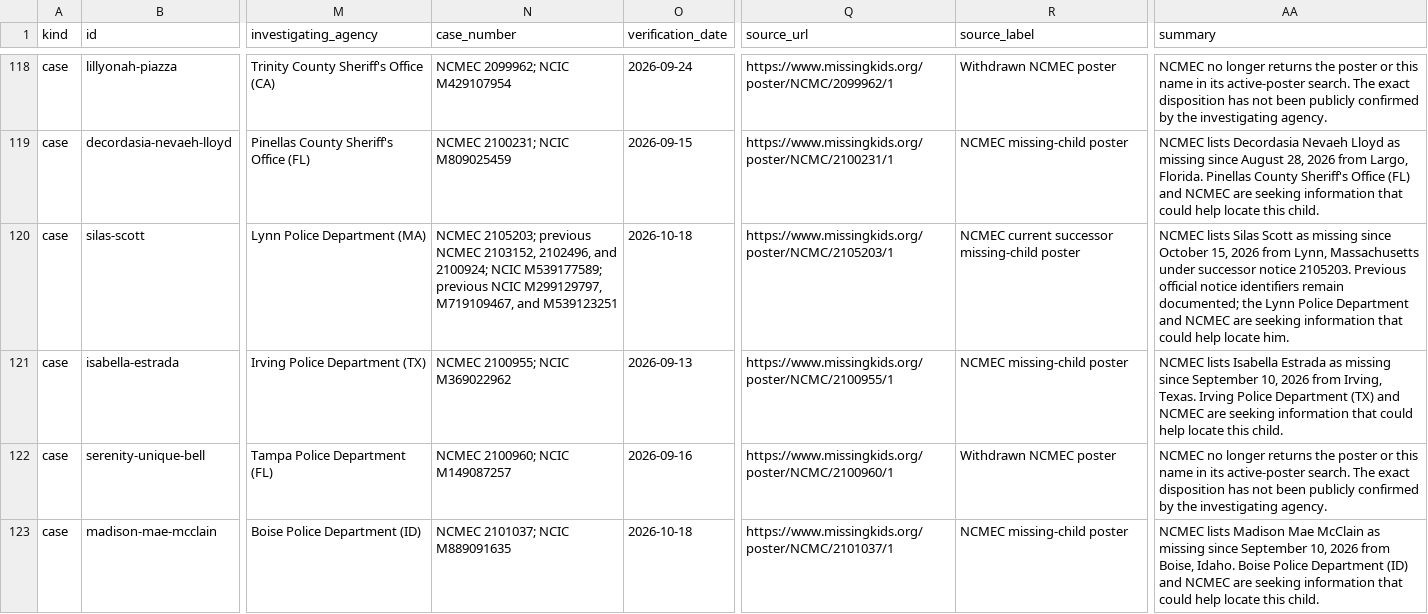
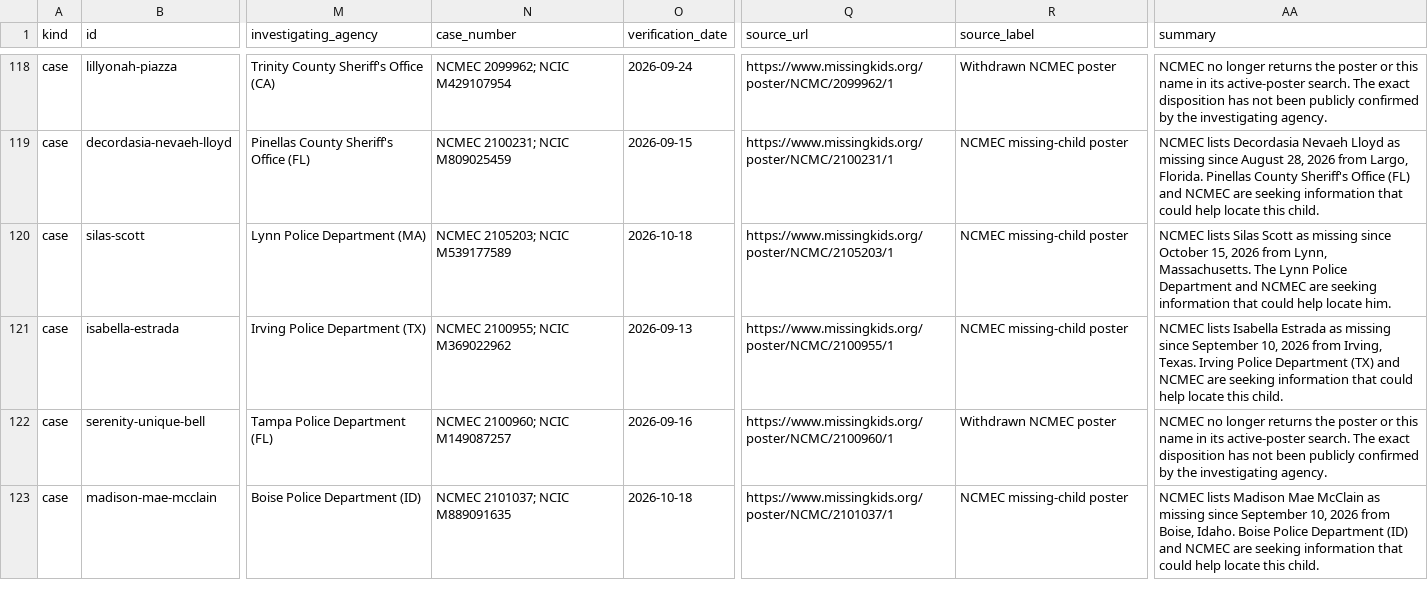
Before and after one commit to cassiancreed/cassiancreed-astro, a TSV file: src/data/missing-persons.tsv, drawn as a sheet; only a part is shown, gaps mark what is left out; the diff names each change by its address in the sheet, - before the commit and + after, or states it on an @@ line.

Commit message:
Protect Silas Scott privacy by showing only current poster identifiers

```diff
--- a/src/data/missing-persons.tsv
+++ b/src/data/missing-persons.tsv
-N120 (case_number): NCMEC 2105203; previous NCMEC 2103152, 2102496, and 2100924; NCIC M539177589; previous NCIC M299129797, M719109467, and M539123251
+N120 (case_number): NCMEC 2105203; NCIC M539177589
-R120 (source_label): NCMEC current successor missing-child poster
+R120 (source_label): NCMEC missing-child poster
-AA120 (summary): …from Lynn, Massachusetts under successor notice 2105203. Previous official notice identifiers remain documented; the Lynn Police…
+AA120 (summary): …from Lynn, Massachusetts. The Lynn Police…
```
